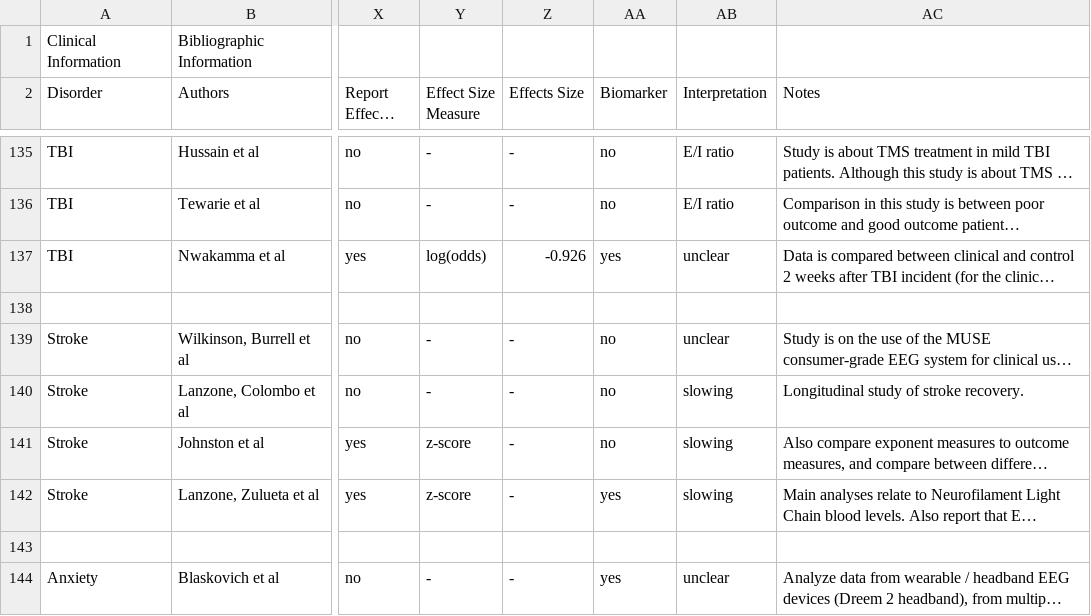
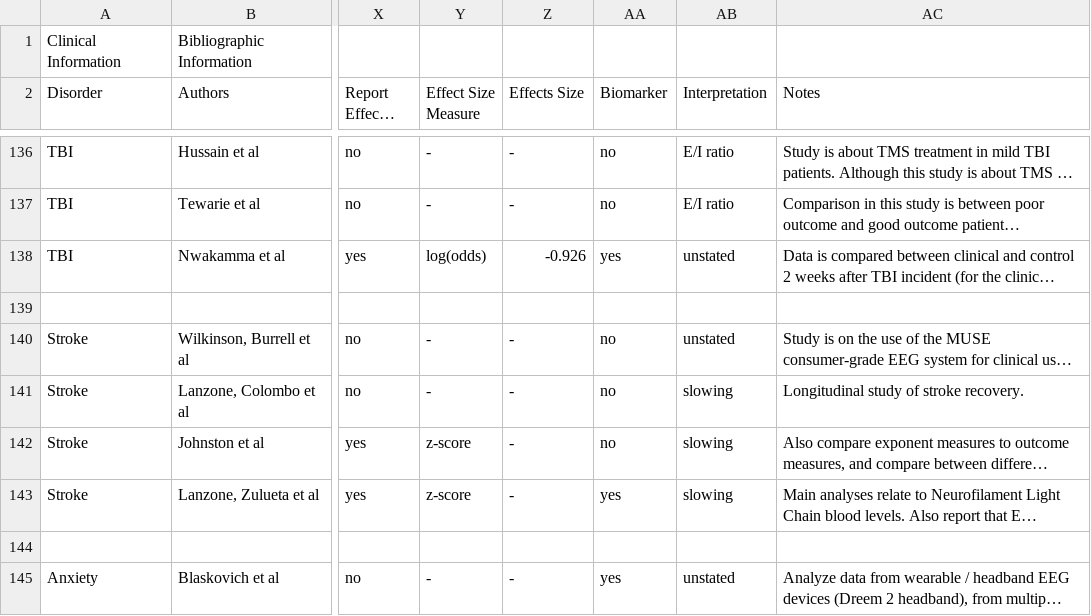
Before and after one commit to TomDonoghue/AperiodicClinical, a CSV file: data/apc_data.csv, drawn as a sheet; only a part is shown, gaps mark what is left out; long unchanged cells end in …; addresses are those after the commit; the diff covers the shown part only; the diff names each change by its address in the sheet, - before the commit and + after, or states it on an @@ line.

Commit message:
update data files

```diff
--- a/data/apc_data.csv
+++ b/data/apc_data.csv
-AB138 (Interpretation): unclear
+AB138 (Interpretation): unstated
-AB140 (Interpretation): unclear
+AB140 (Interpretation): unstated
-AB145 (Interpretation): unclear
+AB145 (Interpretation): unstated
```
Also changed, not shown: 2 added rows and 29 edited cells elsewhere in this file, 2 other files.
